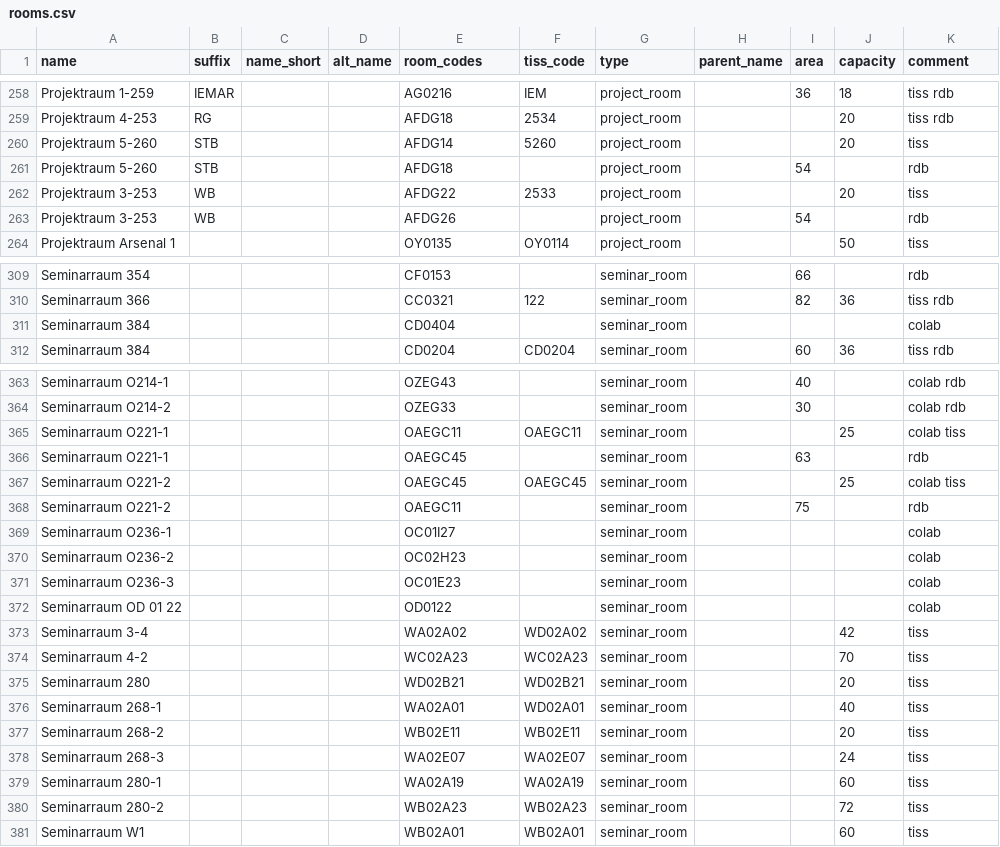
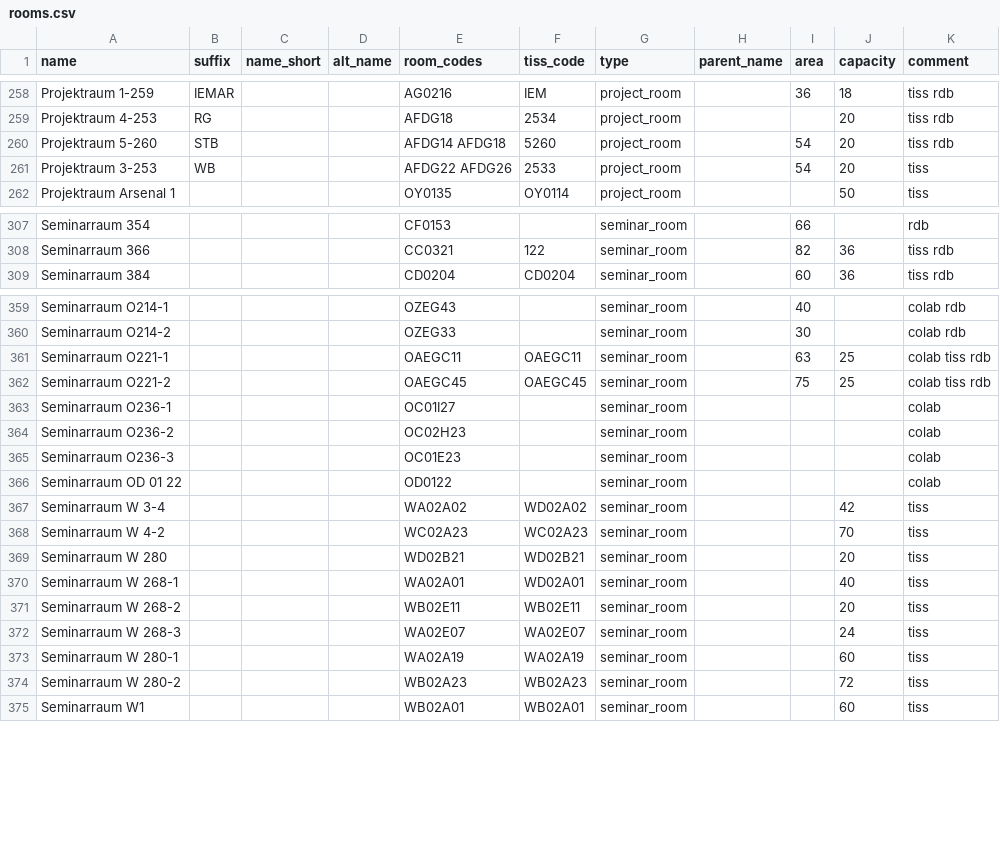
Before and after one commit to NerLOR/tucal, a CSV file: data/rooms.csv, drawn as a sheet; only a part is shown, gaps mark what is left out; the diff covers the shown part only.

```diff
--- a/data/rooms.csv
+++ b/data/rooms.csv
@@ -259,6 +259,4 @@ Projektraum 1-259,IEMAR,,,AG0216,IEM,project_room,,36,18,tiss rdb
 Projektraum 4-253,RG,,,AFDG18,2534,project_room,,,20,tiss rdb
-Projektraum 5-260,STB,,,AFDG14,5260,project_room,,,20,tiss
-Projektraum 5-260,STB,,,AFDG18,,project_room,,54,,rdb
-Projektraum 3-253,WB,,,AFDG22,2533,project_room,,,20,tiss
-Projektraum 3-253,WB,,,AFDG26,,project_room,,54,,rdb
+Projektraum 5-260,STB,,,AFDG14 AFDG18,5260,project_room,,54,20,tiss rdb
+Projektraum 3-253,WB,,,AFDG22 AFDG26 ,2533,project_room,,54,20,tiss
 Projektraum Arsenal 1,,,,OY0135,OY0114,project_room,,,50,tiss
@@ -310,3 +308,2 @@ Seminarraum 354,,,,CF0153,,seminar_room,,66,,rdb
 Seminarraum 366,,,,CC0321,122,seminar_room,,82,36,tiss rdb
-Seminarraum 384,,,,CD0404,,seminar_room,,,,colab
 Seminarraum 384,,,,CD0204,CD0204,seminar_room,,60,36,tiss rdb
@@ -364,6 +360,4 @@ Seminarraum O214-1,,,,OZEG43,,seminar_room,,40,,colab rdb
 Seminarraum O214-2,,,,OZEG33,,seminar_room,,30,,colab rdb
-Seminarraum O221-1,,,,OAEGC11,OAEGC11,seminar_room,,,25,colab tiss
-Seminarraum O221-1,,,,OAEGC45,,seminar_room,,63,,rdb
-Seminarraum O221-2,,,,OAEGC45,OAEGC45,seminar_room,,,25,colab tiss
-Seminarraum O221-2,,,,OAEGC11,,seminar_room,,75,,rdb
+Seminarraum O221-1,,,,OAEGC11,OAEGC11,seminar_room,,63,25,colab tiss rdb
+Seminarraum O221-2,,,,OAEGC45,OAEGC45,seminar_room,,75,25,colab tiss rdb
 Seminarraum O236-1,,,,OC01I27,,seminar_room,,,,colab
@@ -372,10 +366,10 @@ Seminarraum O236-3,,,,OC01E23,,seminar_room,,,,colab
 Seminarraum OD 01 22,,,,OD0122,,seminar_room,,,,colab
-Seminarraum 3-4,,,,WA02A02,WD02A02,seminar_room,,,42,tiss
-Seminarraum 4-2,,,,WC02A23,WC02A23,seminar_room,,,70,tiss
-Seminarraum 280,,,,WD02B21,WD02B21,seminar_room,,,20,tiss
-Seminarraum 268-1,,,,WA02A01,WD02A01,seminar_room,,,40,tiss
-Seminarraum 268-2,,,,WB02E11,WB02E11,seminar_room,,,20,tiss
-Seminarraum 268-3,,,,WA02E07,WA02E07,seminar_room,,,24,tiss
-Seminarraum 280-1,,,,WA02A19,WA02A19,seminar_room,,,60,tiss
-Seminarraum 280-2,,,,WB02A23,WB02A23,seminar_room,,,72,tiss
+Seminarraum W 3-4,,,,WA02A02,WD02A02,seminar_room,,,42,tiss
+Seminarraum W 4-2,,,,WC02A23,WC02A23,seminar_room,,,70,tiss
+Seminarraum W 280,,,,WD02B21,WD02B21,seminar_room,,,20,tiss
+Seminarraum W 268-1,,,,WA02A01,WD02A01,seminar_room,,,40,tiss
+Seminarraum W 268-2,,,,WB02E11,WB02E11,seminar_room,,,20,tiss
+Seminarraum W 268-3,,,,WA02E07,WA02E07,seminar_room,,,24,tiss
+Seminarraum W 280-1,,,,WA02A19,WA02A19,seminar_room,,,60,tiss
+Seminarraum W 280-2,,,,WB02A23,WB02A23,seminar_room,,,72,tiss
 Seminarraum W1,,,,WB02A01,WB02A01,seminar_room,,,60,tiss
```
Also changed, not shown: 1 removed row and 7 edited cells elsewhere in this file, 4 other files.
